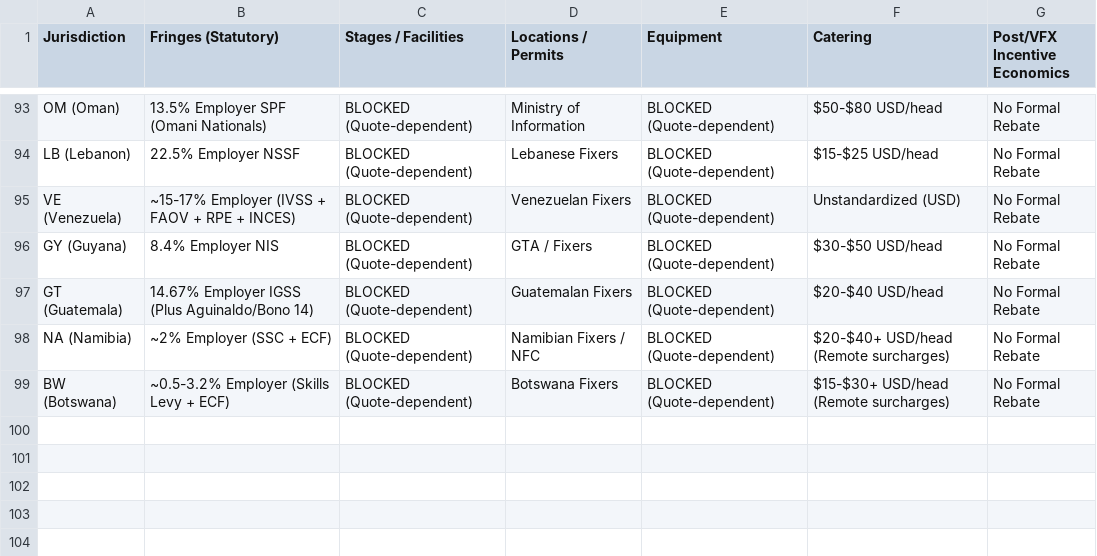
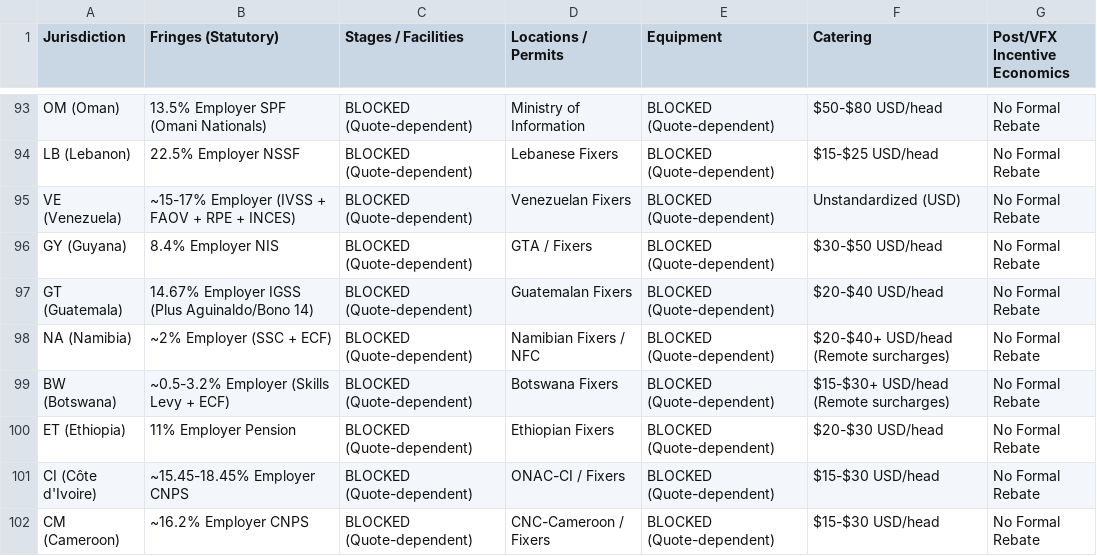
Before and after one commit to surajgohill-oss/Frametax, a CSV file: docs/validation/MFNI_GLOBAL_COVERAGE_MATRIX_AG.csv, drawn as a sheet; only a part is shown, gaps mark what is left out; the diff names each change by its address in the sheet, - before the commit and + after, or states it on an @@ line.

```diff
--- a/docs/validation/MFNI_GLOBAL_COVERAGE_MATRIX_AG.csv
+++ b/docs/validation/MFNI_GLOBAL_COVERAGE_MATRIX_AG.csv
+row 100: ET (Ethiopia) | 11% Employer Pension | BLOCKED (Quote-dependent) | Ethiopian Fixers | BLOCKED (Quote-dependent) | $20-$30 USD/head | No Formal Rebate
+row 101: CI (Côte d'Ivoire) | ~15.45-18.45% Employer CNPS | BLOCKED (Quote-dependent) | ONAC-CI / Fixers | BLOCKED (Quote-dependent) | $15-$30 USD/head | No Formal Rebate
+row 102: CM (Cameroon) | ~16.2% Employer CNPS | BLOCKED (Quote-dependent) | CNC-Cameroon / Fixers | BLOCKED (Quote-dependent) | $15-$30 USD/head | No Formal Rebate
```
Also changed, not shown: docs/validation/MFNI_CANONICAL_JURISDICTION_RECONCILIATION_AG.csv, docs/validation/SECONDARY_PROGRAM_JURISDICTION_RECONCILIATION_AG.csv, 2 other files.
